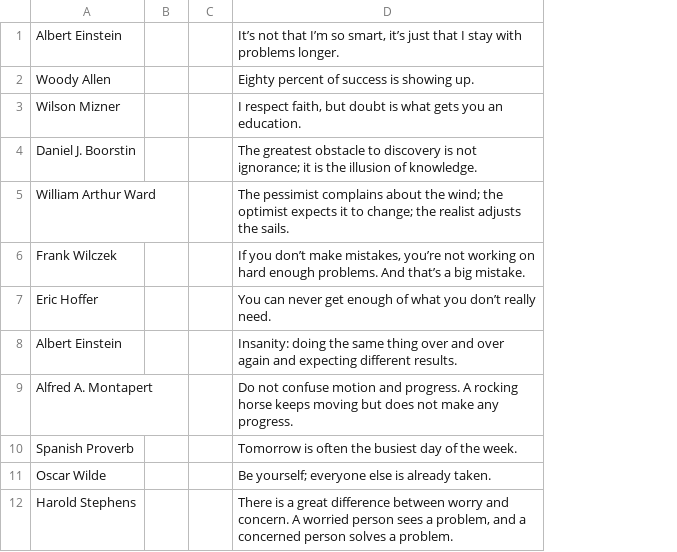
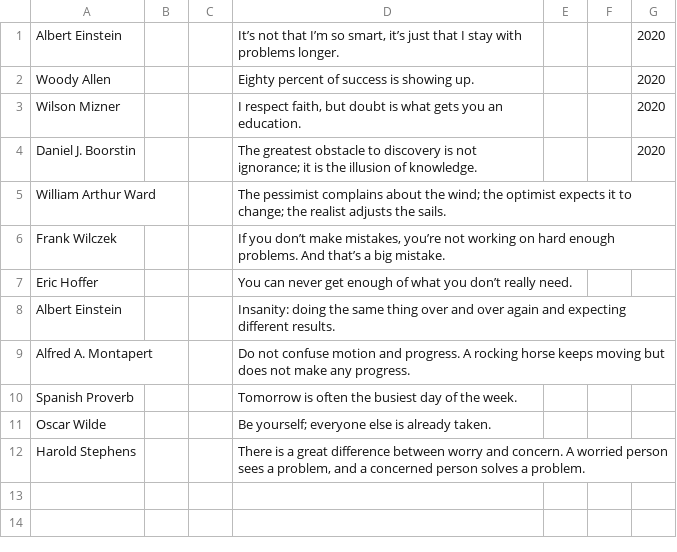
Before and after one commit to jrmykolyn/quote-loader, a CSV file: data/quotes.csv, drawn as a sheet; the diff names each change by its address in the sheet, - before the commit and + after, or states it on an @@ line.

Commit message:
Updated project to display 'quote year' if present in CSV data.

```diff
--- a/data/quotes.csv
+++ b/data/quotes.csv
+column E, empty
+column F, empty
+column G, rows 1-4: all 2020
```
Also changed, not shown: 1 other file.
